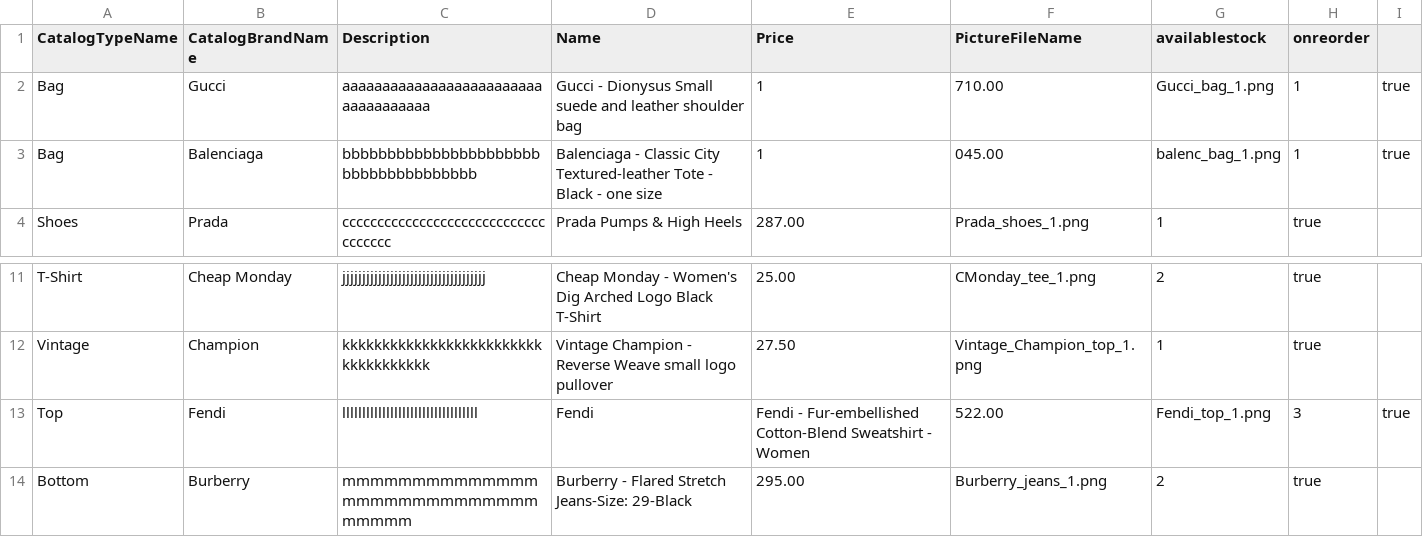
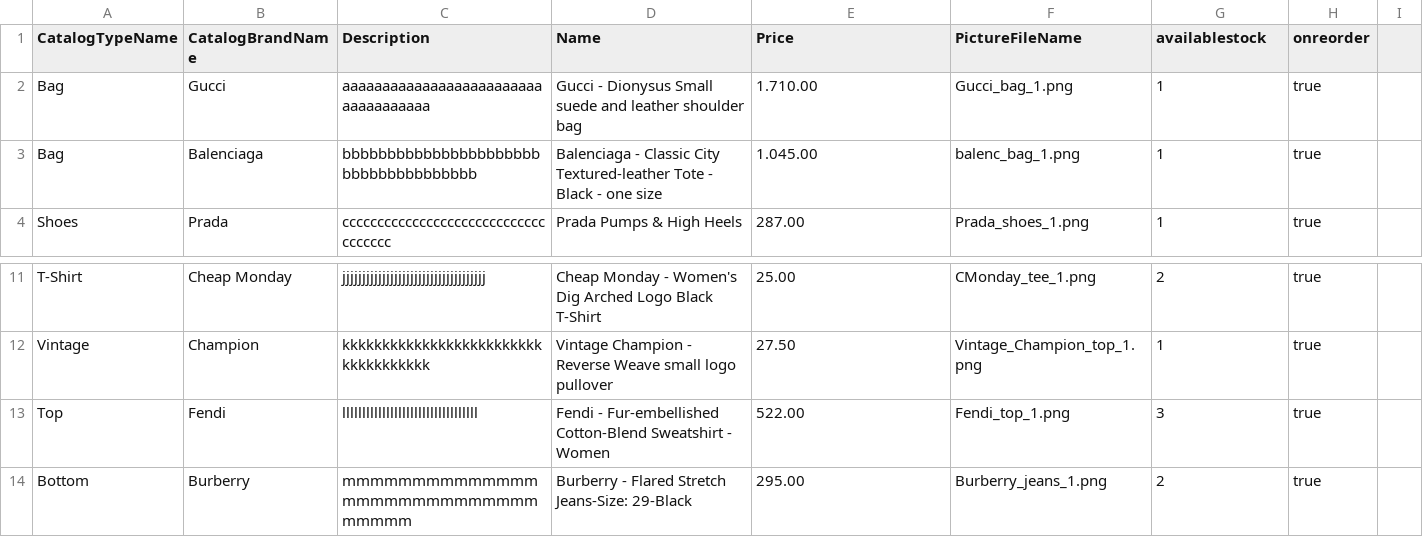
Before and after one commit to Markonick/eShop.Catalog, a CSV file: eShop.Catalog/SeedFiles/CatalogItems.csv, drawn as a sheet; only a part is shown, gaps mark what is left out; the diff names each change by its address in the sheet, - before the commit and + after, or states it on an @@ line.

```diff
--- a/eShop.Catalog/SeedFiles/CatalogItems.csv
+++ b/eShop.Catalog/SeedFiles/CatalogItems.csv
-E2 (Price): 1
+E2 (Price): 1.710.00
-F2 (PictureFileName): 710.00
+F2 (PictureFileName): Gucci_bag_1.png
-G2 (availablestock): Gucci_bag_1.png
+G2 (availablestock): 1
-H2:H3 (onreorder): 1
+H2:H3 (onreorder): true
-I2:I3: true
+I2:I3: (empty)
-E3 (Price): 1
+E3 (Price): 1.045.00
-F3 (PictureFileName): 045.00
+F3 (PictureFileName): balenc_bag_1.png
-G3 (availablestock): balenc_bag_1.png
+G3 (availablestock): 1
-D13 (Name): Fendi
+D13 (Name): Fendi - Fur-embellished Cotton-Blend Sweatshirt - Women
-E13 (Price): Fendi - Fur-embellished Cotton-Blend Sweatshirt - Women
+E13 (Price): 522.00
-F13 (PictureFileName): 522.00
+F13 (PictureFileName): Fendi_top_1.png
-G13 (availablestock): Fendi_top_1.png
+G13 (availablestock): 3
-H13 (onreorder): 3
+H13 (onreorder): true
-I13: true
+I13: (empty)
```
Also changed, not shown: 2 other files.
